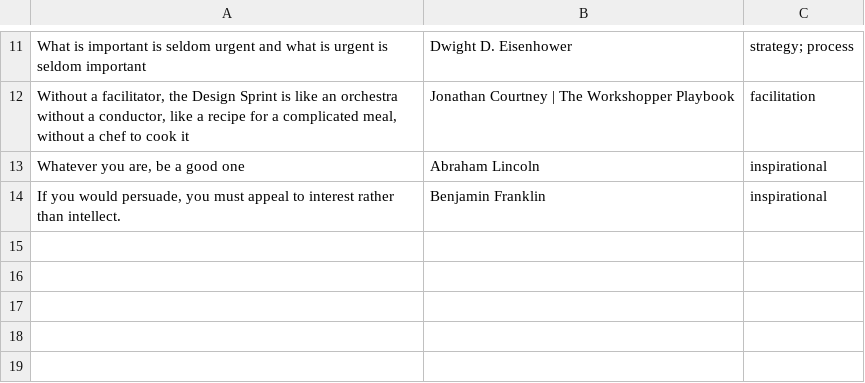
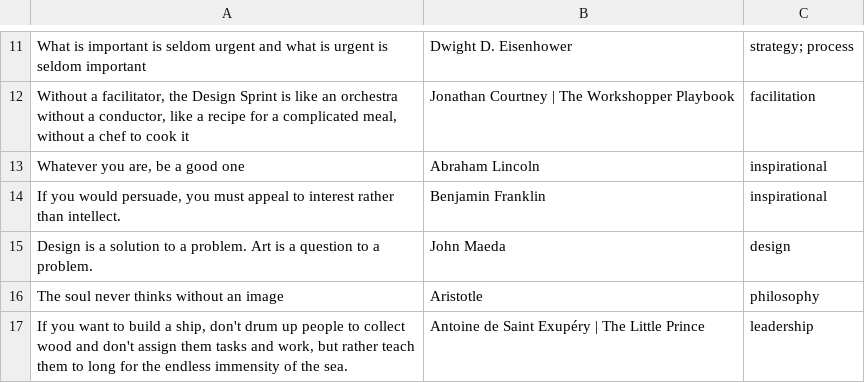
Before and after one commit to carlosbeans/potentquote, a CSV file: src/data/Quotes.csv, drawn as a sheet; only a part is shown, gaps mark what is left out.

Commit message:
3 new quotes

```diff
--- a/src/data/Quotes.csv
+++ b/src/data/Quotes.csv
@@ -14 +14,4 @@ What is important is seldom urgent and what is urgent is seldom important,Dwight
 "If you would persuade, you must appeal to interest rather than intellect.",Benjamin Franklin,inspirational
+"Design is a solution to a problem. Art is a question to a problem.",John Maeda,design
+"The soul never thinks without an image",Aristotle,philosophy
+"If you want to build a ship, don't drum up people to collect wood and don't assign them tasks and work, but rather teach them to long for the endless immensity of the sea.",Antoine de Saint Exupéry | The Little Prince,leadership
```
